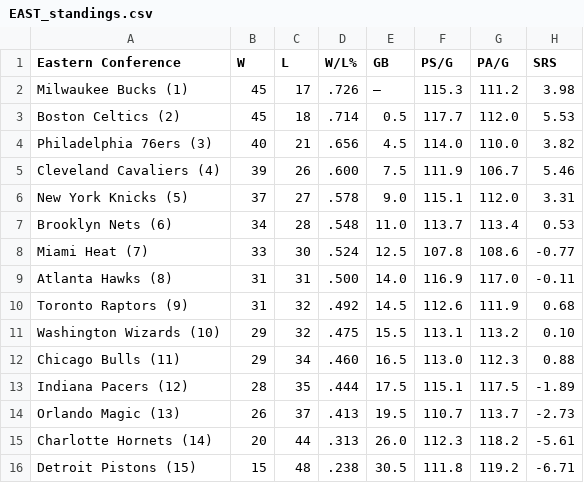
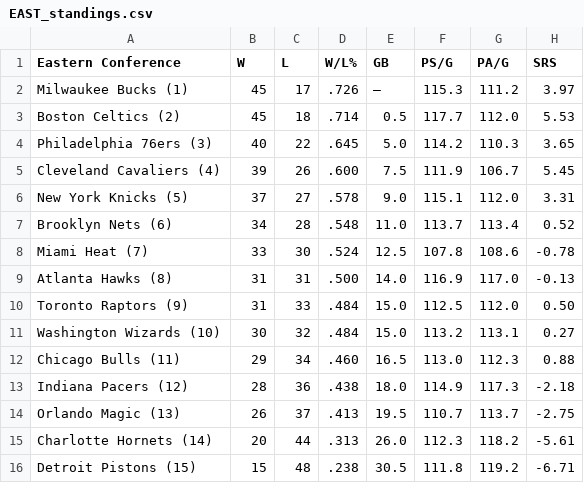
Before and after one commit to caHaber/flat-data-nba-standings, a CSV file: EAST_standings.csv, drawn as a sheet.

Commit message:
Flat: latest data (2023-03-03T16:11:15.253Z) {   "date": "2023-03-03T16:11:15.253Z",   "files": [     {       "name": "EAST_standings.csv",       "deltaBytes": 0,       "source": "https://www.espn.com/nba/standings"     },     {       "name": "NBA_2023.html",       "deltaBytes": -54,       "source": "https://www.espn.com/nba/standings"     },     {       "name": "WEST_standings.csv",       "deltaBytes": 0,       "source": "https://www.espn.com/nba/standings"     }   ] }

```diff
--- a/EAST_standings.csv
+++ b/EAST_standings.csv
@@ -1,15 +1,15 @@
 "Eastern Conference","W","L","W/L%","GB","PS/G","PA/G","SRS"
-"Milwaukee Bucks (1) ","45","17",".726","—","115.3","111.2","3.98"
+"Milwaukee Bucks (1) ","45","17",".726","—","115.3","111.2","3.97"
 "Boston Celtics (2) ","45","18",".714","0.5","117.7","112.0","5.53"
-"Philadelphia 76ers (3) ","40","21",".656","4.5","114.0","110.0","3.82"
-"Cleveland Cavaliers (4) ","39","26",".600","7.5","111.9","106.7","5.46"
+"Philadelphia 76ers (3) ","40","22",".645","5.0","114.2","110.3","3.65"
+"Cleveland Cavaliers (4) ","39","26",".600","7.5","111.9","106.7","5.45"
 "New York Knicks (5) ","37","27",".578","9.0","115.1","112.0","3.31"
-"Brooklyn Nets (6) ","34","28",".548","11.0","113.7","113.4","0.53"
-"Miami Heat (7) ","33","30",".524","12.5","107.8","108.6","-0.77"
-"Atlanta Hawks (8) ","31","31",".500","14.0","116.9","117.0","-0.11"
-"Toronto Raptors (9) ","31","32",".492","14.5","112.6","111.9","0.68"
-"Washington Wizards (10) ","29","32",".475","15.5","113.1","113.2","0.10"
+"Brooklyn Nets (6) ","34","28",".548","11.0","113.7","113.4","0.52"
+"Miami Heat (7) ","33","30",".524","12.5","107.8","108.6","-0.78"
+"Atlanta Hawks (8) ","31","31",".500","14.0","116.9","117.0","-0.13"
+"Toronto Raptors (9) ","31","33",".484","15.0","112.5","112.0","0.50"
+"Washington Wizards (10) ","30","32",".484","15.0","113.2","113.1","0.27"
 "Chicago Bulls (11) ","29","34",".460","16.5","113.0","112.3","0.88"
-"Indiana Pacers (12) ","28","35",".444","17.5","115.1","117.5","-1.89"
-"Orlando Magic (13) ","26","37",".413","19.5","110.7","113.7","-2.73"
+"Indiana Pacers (12) ","28","36",".438","18.0","114.9","117.3","-2.18"
+"Orlando Magic (13) ","26","37",".413","19.5","110.7","113.7","-2.75"
 "Charlotte Hornets (14) ","20","44",".313","26.0","112.3","118.2","-5.61"
```
Also changed, not shown: WEST_standings.csv, 1 other file.
